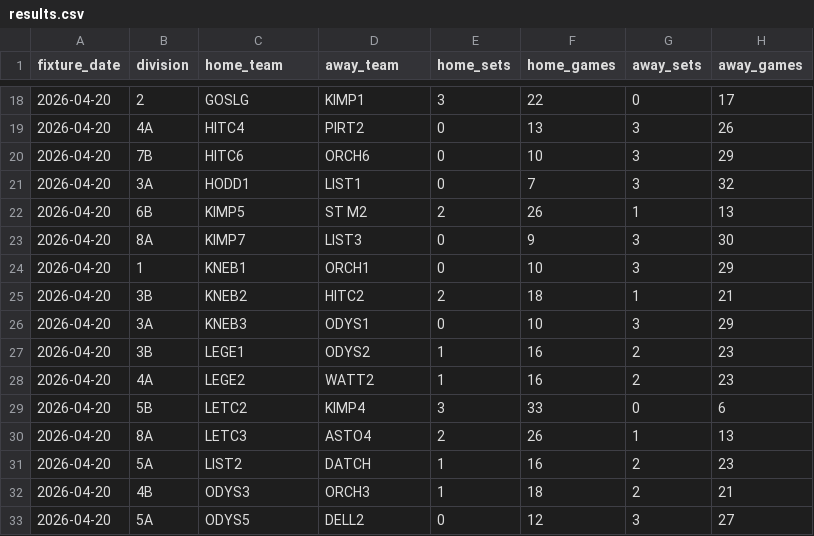
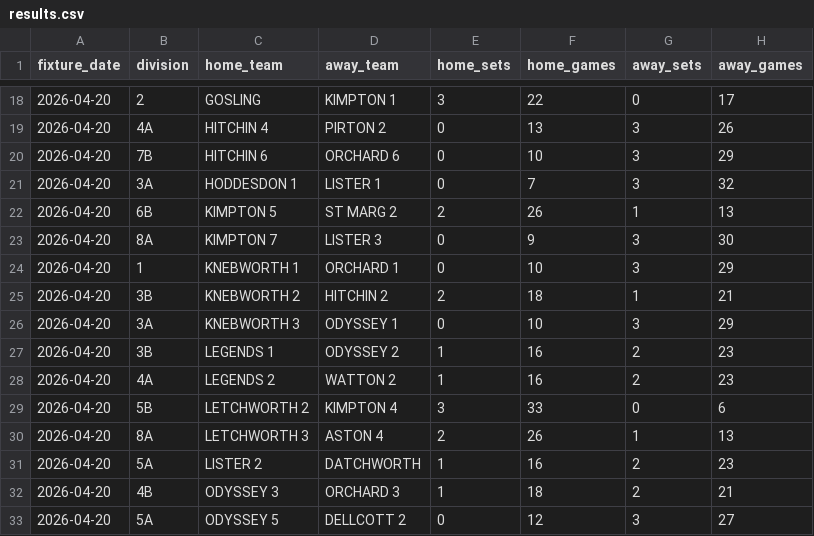
Before and after one commit to fangliren/tennis-analytics, a CSV file: tables/results/results.csv, drawn as a sheet; only a part is shown, gaps mark what is left out; the diff covers the shown part only.

```diff
--- a/tables/results/results.csv
+++ b/tables/results/results.csv
@@ -18,16 +18,16 @@ fixture_date,division,home_team,away_team,home_sets,home_games,away_sets,away_ga
-2026-04-20,2,GOSLG,KIMP1,3,22,0,17
-2026-04-20,4A,HITC4,PIRT2,0,13,3,26
-2026-04-20,7B,HITC6,ORCH6,0,10,3,29
-2026-04-20,3A,HODD1,LIST1,0,7,3,32
-2026-04-20,6B,KIMP5,ST M2,2,26,1,13
-2026-04-20,8A,KIMP7,LIST3,0,9,3,30
-2026-04-20,1,KNEB1,ORCH1,0,10,3,29
-2026-04-20,3B,KNEB2,HITC2,2,18,1,21
-2026-04-20,3A,KNEB3,ODYS1,0,10,3,29
-2026-04-20,3B,LEGE1,ODYS2,1,16,2,23
-2026-04-20,4A,LEGE2,WATT2,1,16,2,23
-2026-04-20,5B,LETC2,KIMP4,3,33,0,6
-2026-04-20,8A,LETC3,ASTO4,2,26,1,13
-2026-04-20,5A,LIST2,DATCH,1,16,2,23
-2026-04-20,4B,ODYS3,ORCH3,1,18,2,21
-2026-04-20,5A,ODYS5,DELL2,0,12,3,27
+2026-04-20,2,GOSLING,KIMPTON 1,3,22,0,17
+2026-04-20,4A,HITCHIN 4,PIRTON 2,0,13,3,26
+2026-04-20,7B,HITCHIN 6,ORCHARD 6,0,10,3,29
+2026-04-20,3A,HODDESDON 1,LISTER 1,0,7,3,32
+2026-04-20,6B,KIMPTON 5,ST MARG 2,2,26,1,13
+2026-04-20,8A,KIMPTON 7,LISTER 3,0,9,3,30
+2026-04-20,1,KNEBWORTH 1,ORCHARD 1,0,10,3,29
+2026-04-20,3B,KNEBWORTH 2,HITCHIN 2,2,18,1,21
+2026-04-20,3A,KNEBWORTH 3,ODYSSEY 1,0,10,3,29
+2026-04-20,3B,LEGENDS 1,ODYSSEY 2,1,16,2,23
+2026-04-20,4A,LEGENDS 2,WATTON 2,1,16,2,23
+2026-04-20,5B,LETCHWORTH 2,KIMPTON 4,3,33,0,6
+2026-04-20,8A,LETCHWORTH 3,ASTON 4,2,26,1,13
+2026-04-20,5A,LISTER 2,DATCHWORTH,1,16,2,23
+2026-04-20,4B,ODYSSEY 3,ORCHARD 3,1,18,2,21
+2026-04-20,5A,ODYSSEY 5,DELLCOTT 2,0,12,3,27
```
Also changed, not shown: 68 edited cells elsewhere in this file, tables/leagues/leagues.csv, 7 other files.
